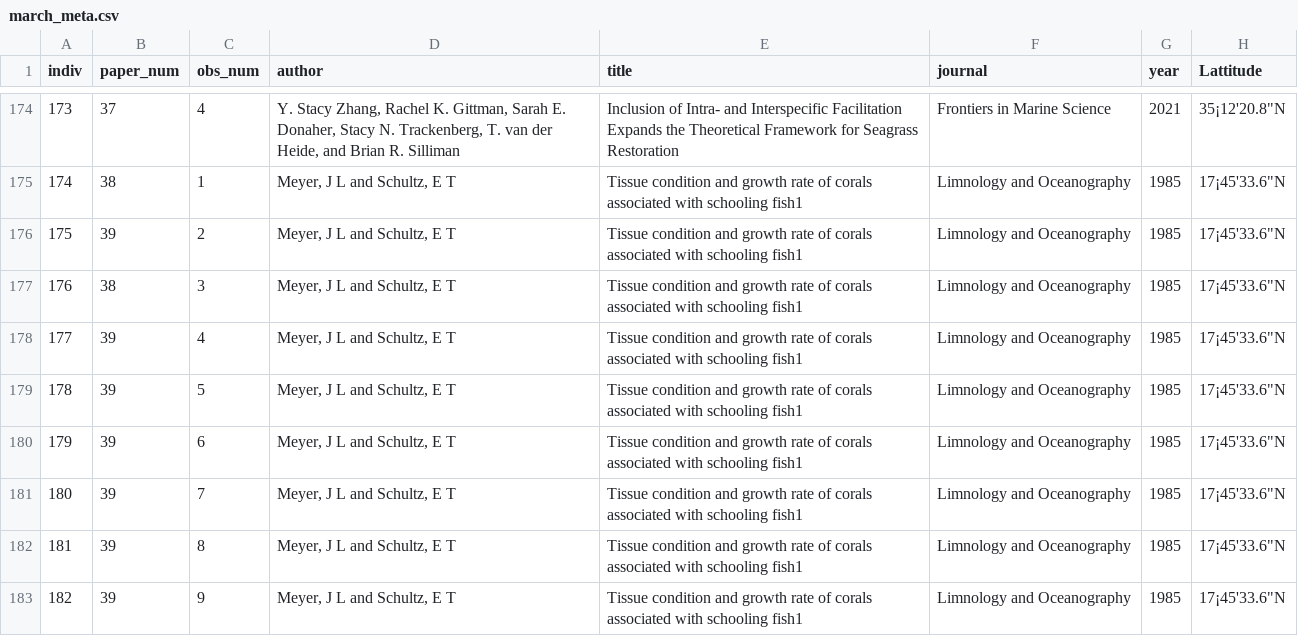
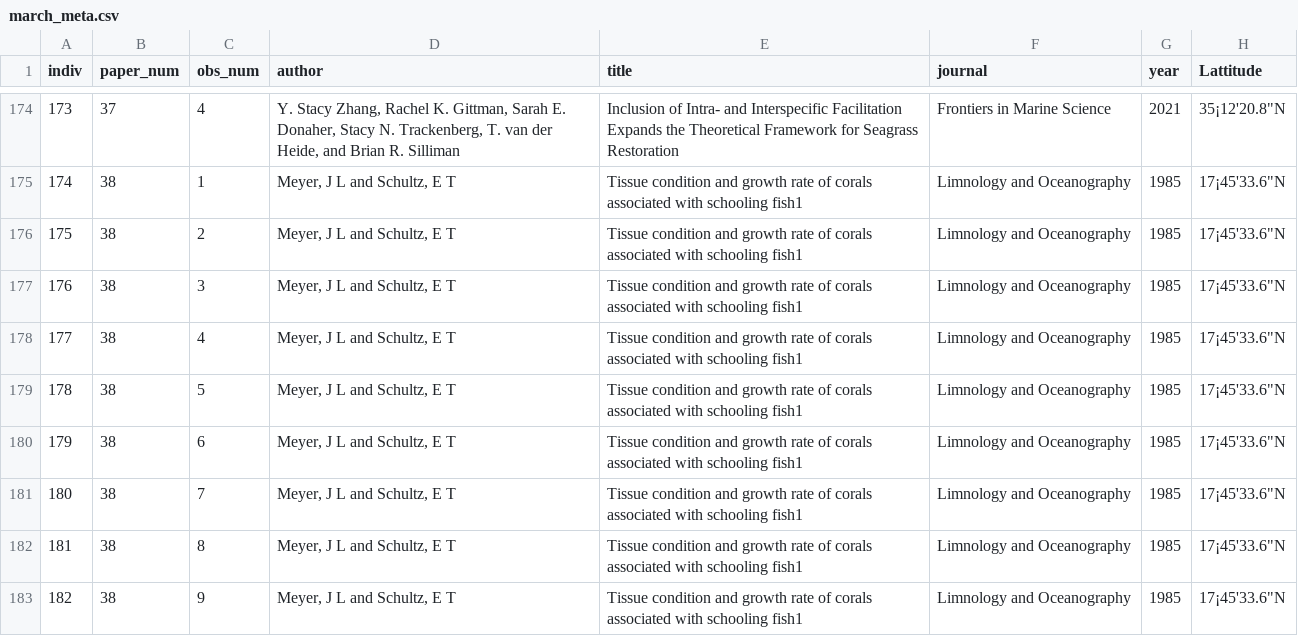
Before and after one commit to em-lim13/Ch1-Meta-analysis, a CSV file: Output/Data/march_meta.csv, drawn as a sheet; only a part is shown, gaps mark what is left out; the diff names each change by its address in the sheet, - before the commit and + after, or states it on an @@ line.

Commit message:
fix the paper_num error. last paper was 38 and 39 instead of being all 38

```diff
--- a/Output/Data/march_meta.csv
+++ b/Output/Data/march_meta.csv
-B176 (paper_num): 39
+B176 (paper_num): 38
-B178:B183 (paper_num): 39
+B178:B183 (paper_num): 38
```
